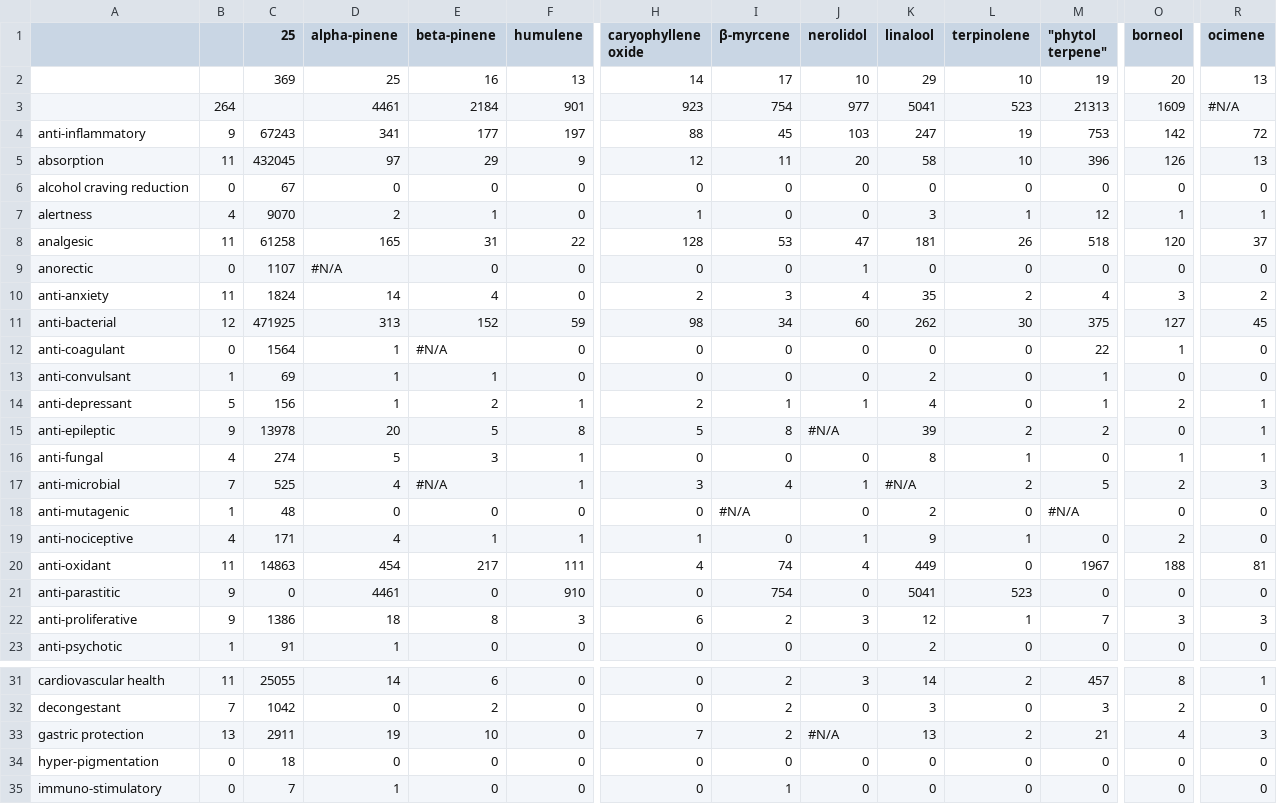
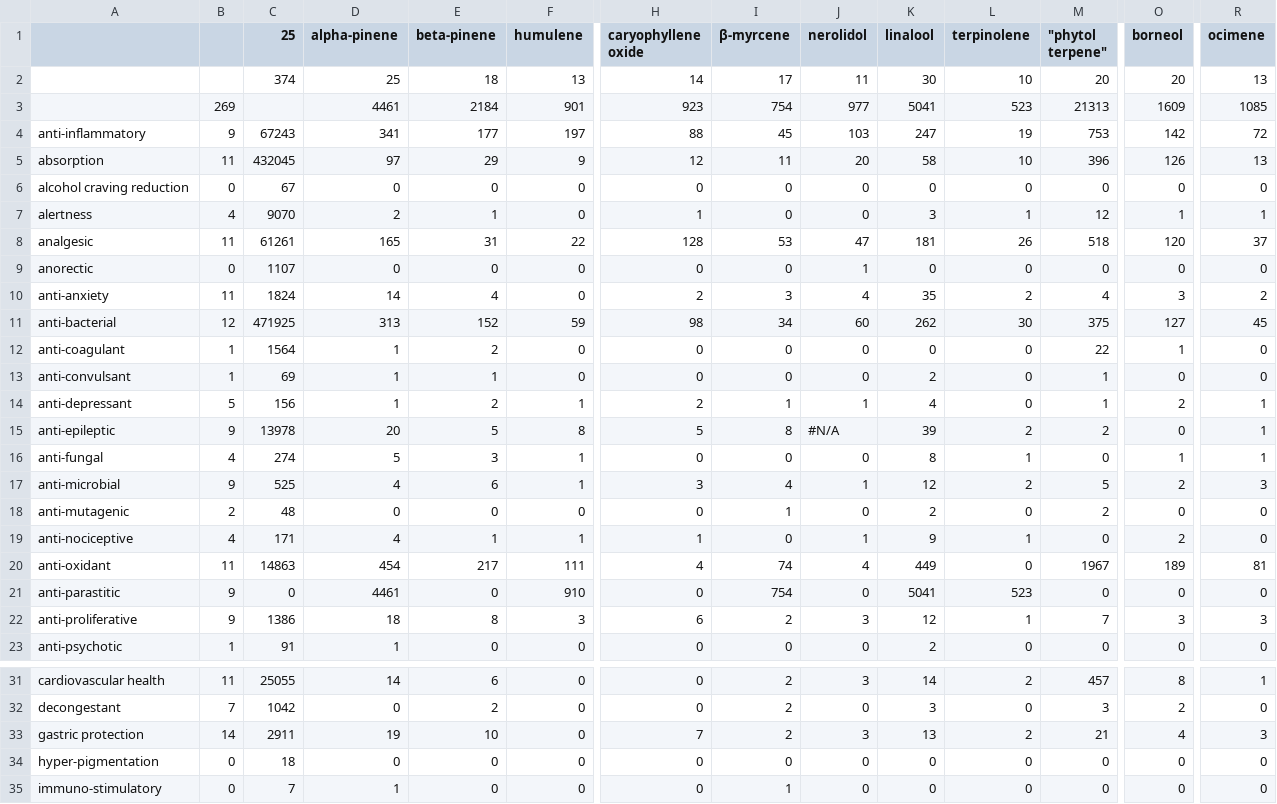
Before and after one commit to Terpedia/terpmed, a CSV file: data/results.csv, drawn as a sheet; only a part is shown, gaps mark what is left out; the diff covers the shown part only; the diff names each change by its address in the sheet, - before the commit and + after, or states it on an @@ line.

```diff
--- a/data/results.csv
+++ b/data/results.csv
-C2 (25): 369
+C2 (25): 374
-E2 (beta-pinene): 16
+E2 (beta-pinene): 18
-J2 (nerolidol): 10
+J2 (nerolidol): 11
-K2 (linalool): 29
+K2 (linalool): 30
-M2 ("phytol terpene"): 19
+M2 ("phytol terpene"): 20
-B3: 264
+B3: 269
-R3 (ocimene): #N/A
+R3 (ocimene): 1085
-C8 (25): 61258
+C8 (25): 61261
-D9 (alpha-pinene): #N/A
+D9 (alpha-pinene): 0
-B12: 0
+B12: 1
-E12 (beta-pinene): #N/A
+E12 (beta-pinene): 2
-B17: 7
+B17: 9
-E17 (beta-pinene): #N/A
+E17 (beta-pinene): 6
-K17 (linalool): #N/A
+K17 (linalool): 12
-B18: 1
+B18: 2
-I18 (β-myrcene): #N/A
+I18 (β-myrcene): 1
-M18 ("phytol terpene"): #N/A
+M18 ("phytol terpene"): 2
-O20 (borneol): 188
+O20 (borneol): 189
-B33: 13
+B33: 14
-J33 (nerolidol): #N/A
+J33 (nerolidol): 3
```
Also changed, not shown: 3 edited cells elsewhere in this file, public/results.csv, 2 other files.
